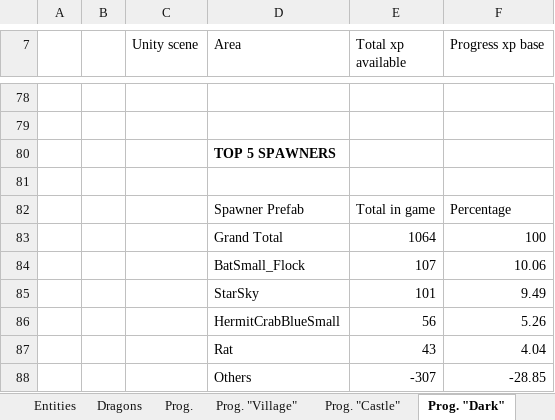
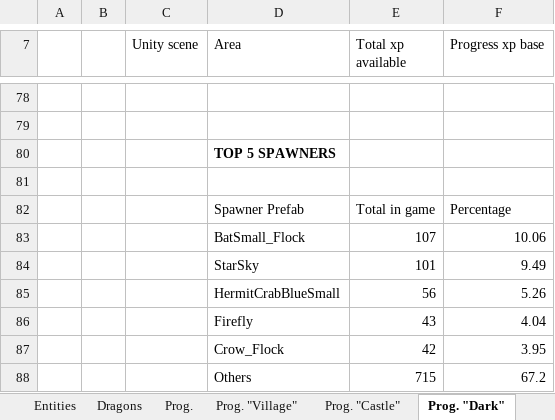
Before and after one commit to nam27062002/hello, an Excel workbook: Docs/Progression/progression.xlsx, sheet Prog. "Dark", drawn as a sheet; only a part is shown, gaps mark what is left out; values as stored, in another font and other column widths than the file's, no borders; charts and pictures and table styles not drawn; removed rows and columns are numbered as before the commit, all else as after; the diff names each change by its address in the sheet, - before the commit and + after, or states it on an @@ line.

```diff
--- a/Docs/Progression/progression.xlsx (sheet Prog. "Dark")
+++ b/Docs/Progression/progression.xlsx (sheet Prog. "Dark")
-row 83:  |  |  | Grand Total | 1064 | 100
-D86 (Area): Rat
+D86 (Area): Firefly
-row 88:  |  |  | Others | -307 | -28.85
+row 87:  |  |  | Crow_Flock | 42 | 3.95
+row 88:  |  |  | Others | 715 | 67.2
```
Also changed, not shown: sheet DATA_SCENES_UNITY_1, sheet Prog., sheet Prog. "Castle", sheet Prog. "Village", formulas that keep their value, charts or pictures.
